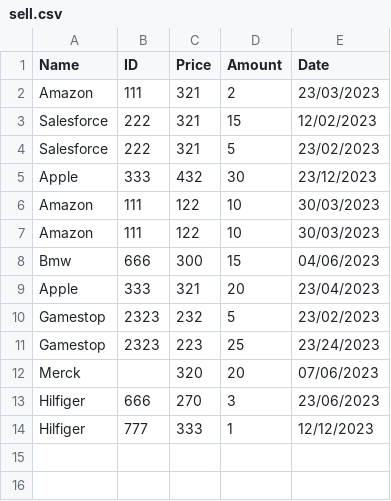
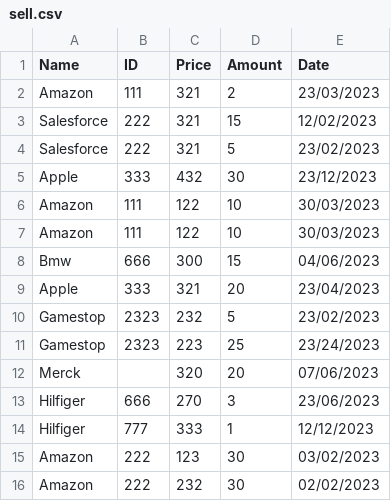
Before and after one commit to RenKKLR/Redi_Final_Project, a CSV file: sell.csv, drawn as a sheet; the diff names each change by its address in the sheet, - before the commit and + after, or states it on an @@ line.

```diff
--- a/sell.csv
+++ b/sell.csv
+row 15: Amazon | 222 | 123 | 30 | 03/02/2023
+row 16: Amazon | 222 | 232 | 30 | 02/02/2023
```
Also changed, not shown: buy.csv, 2 other files.
